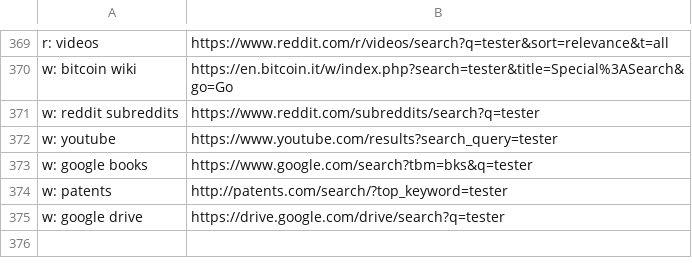
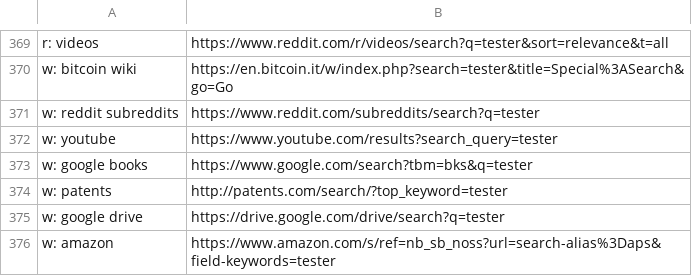
Before and after one commit to nikitavoloboev/alfred-web-searches, a CSV file: workflow/websites.csv, drawn as a sheet; only a part is shown, gaps mark what is left out; the diff names each change by its address in the sheet, - before the commit and + after, or states it on an @@ line.

Commit message:
website added

```diff
--- a/workflow/websites.csv
+++ b/workflow/websites.csv
+row 376: w: amazon | https://www.amazon.com/s/ref=nb_sb_noss?url=search-alias%3Daps&field-keywords=tester
```
